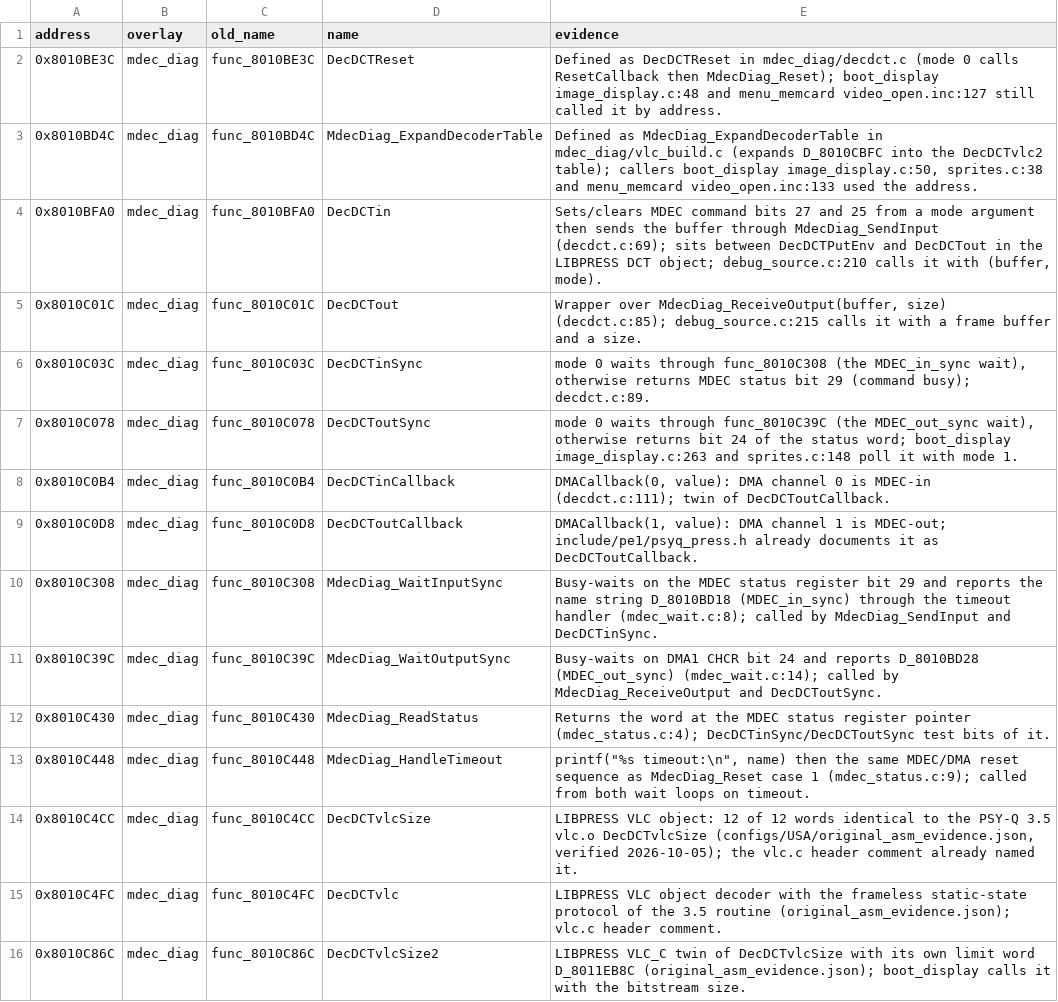
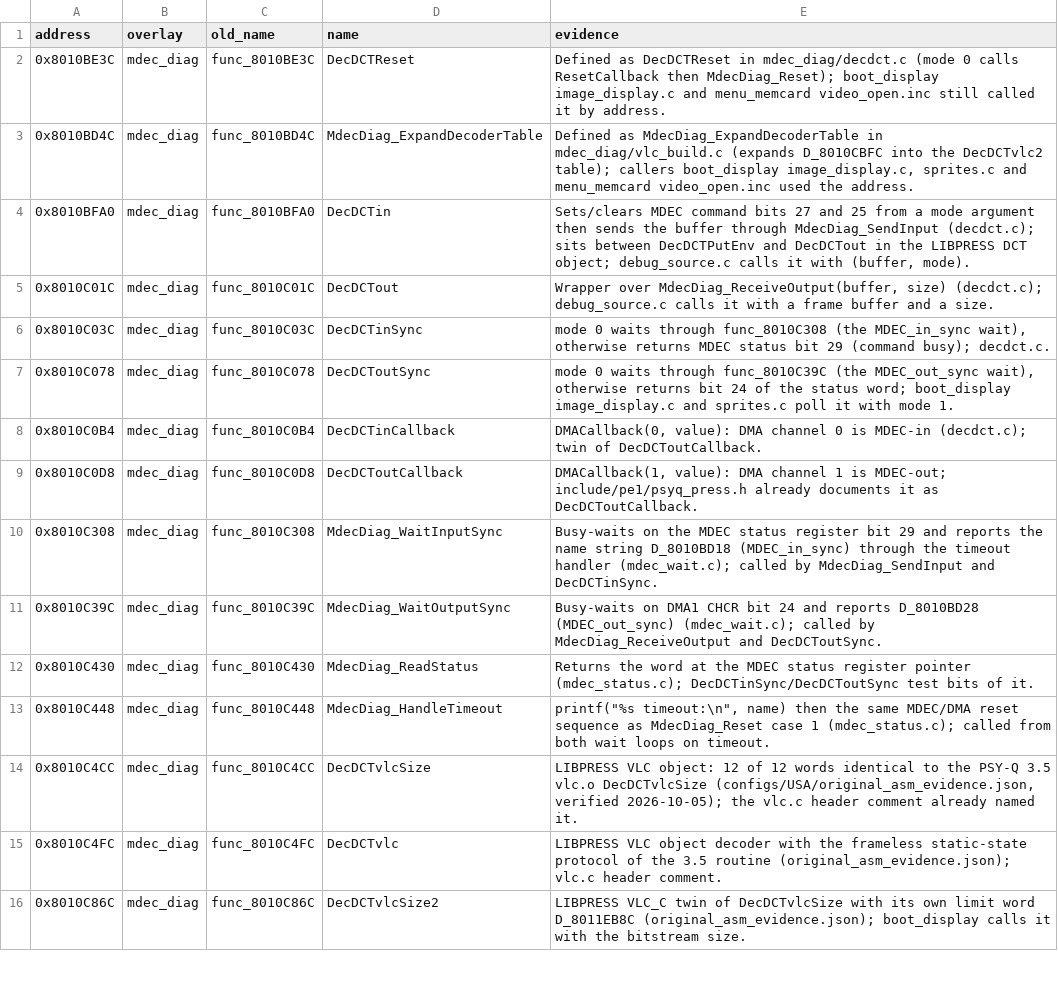
Before and after one commit to FeverDreams420/parasite-eve-decomp, a CSV file: docs/naming_review_overlays.csv, drawn as a sheet; only a part is shown; the diff covers the shown part only.

```diff
--- a/docs/naming_review_overlays.csv
+++ b/docs/naming_review_overlays.csv
@@ -1,14 +1,14 @@
 address,overlay,old_name,name,evidence
-0x8010BE3C,mdec_diag,func_8010BE3C,DecDCTReset,Defined as DecDCTReset in mdec_diag/decdct.c (mode 0 calls ResetCallback then MdecDiag_Reset); boot_display image_display.c:48 and menu_memcard video_open.inc:127 still called it by address.
-0x8010BD4C,mdec_diag,func_8010BD4C,MdecDiag_ExpandDecoderTable,"Defined as MdecDiag_ExpandDecoderTable in mdec_diag/vlc_build.c (expands D_8010CBFC into the DecDCTvlc2 table); callers boot_display image_display.c:50, sprites.c:38 and menu_memcard video_open.inc:133 used the address."
-0x8010BFA0,mdec_diag,func_8010BFA0,DecDCTin,"Sets/clears MDEC command bits 27 and 25 from a mode argument then sends the buffer through MdecDiag_SendInput (decdct.c:69); sits between DecDCTPutEnv and DecDCTout in the LIBPRESS DCT object; debug_source.c:210 calls it with (buffer, mode)."
-0x8010C01C,mdec_diag,func_8010C01C,DecDCTout,"Wrapper over MdecDiag_ReceiveOutput(buffer, size) (decdct.c:85); debug_source.c:215 calls it with a frame buffer and a size."
-0x8010C03C,mdec_diag,func_8010C03C,DecDCTinSync,"mode 0 waits through func_8010C308 (the MDEC_in_sync wait), otherwise returns MDEC status bit 29 (command busy); decdct.c:89."
-0x8010C078,mdec_diag,func_8010C078,DecDCToutSync,"mode 0 waits through func_8010C39C (the MDEC_out_sync wait), otherwise returns bit 24 of the status word; boot_display image_display.c:263 and sprites.c:148 poll it with mode 1."
-0x8010C0B4,mdec_diag,func_8010C0B4,DecDCTinCallback,"DMACallback(0, value): DMA channel 0 is MDEC-in (decdct.c:111); twin of DecDCToutCallback."
+0x8010BE3C,mdec_diag,func_8010BE3C,DecDCTReset,Defined as DecDCTReset in mdec_diag/decdct.c (mode 0 calls ResetCallback then MdecDiag_Reset); boot_display image_display.c and menu_memcard video_open.inc still called it by address.
+0x8010BD4C,mdec_diag,func_8010BD4C,MdecDiag_ExpandDecoderTable,"Defined as MdecDiag_ExpandDecoderTable in mdec_diag/vlc_build.c (expands D_8010CBFC into the DecDCTvlc2 table); callers boot_display image_display.c, sprites.c and menu_memcard video_open.inc used the address."
+0x8010BFA0,mdec_diag,func_8010BFA0,DecDCTin,"Sets/clears MDEC command bits 27 and 25 from a mode argument then sends the buffer through MdecDiag_SendInput (decdct.c); sits between DecDCTPutEnv and DecDCTout in the LIBPRESS DCT object; debug_source.c calls it with (buffer, mode)."
+0x8010C01C,mdec_diag,func_8010C01C,DecDCTout,"Wrapper over MdecDiag_ReceiveOutput(buffer, size) (decdct.c); debug_source.c calls it with a frame buffer and a size."
+0x8010C03C,mdec_diag,func_8010C03C,DecDCTinSync,"mode 0 waits through func_8010C308 (the MDEC_in_sync wait), otherwise returns MDEC status bit 29 (command busy); decdct.c."
+0x8010C078,mdec_diag,func_8010C078,DecDCToutSync,"mode 0 waits through func_8010C39C (the MDEC_out_sync wait), otherwise returns bit 24 of the status word; boot_display image_display.c and sprites.c poll it with mode 1."
+0x8010C0B4,mdec_diag,func_8010C0B4,DecDCTinCallback,"DMACallback(0, value): DMA channel 0 is MDEC-in (decdct.c); twin of DecDCToutCallback."
 0x8010C0D8,mdec_diag,func_8010C0D8,DecDCToutCallback,"DMACallback(1, value): DMA channel 1 is MDEC-out; include/pe1/psyq_press.h already documents it as DecDCToutCallback."
-0x8010C308,mdec_diag,func_8010C308,MdecDiag_WaitInputSync,Busy-waits on the MDEC status register bit 29 and reports the name string D_8010BD18 (MDEC_in_sync) through the timeout handler (mdec_wait.c:8); called by MdecDiag_SendInput and DecDCTinSync.
-0x8010C39C,mdec_diag,func_8010C39C,MdecDiag_WaitOutputSync,Busy-waits on DMA1 CHCR bit 24 and reports D_8010BD28 (MDEC_out_sync) (mdec_wait.c:14); called by MdecDiag_ReceiveOutput and DecDCToutSync.
-0x8010C430,mdec_diag,func_8010C430,MdecDiag_ReadStatus,Returns the word at the MDEC status register pointer (mdec_status.c:4); DecDCTinSync/DecDCToutSync test bits of it.
-0x8010C448,mdec_diag,func_8010C448,MdecDiag_HandleTimeout,"printf(""%s timeout:\n"", name) then the same MDEC/DMA reset sequence as MdecDiag_Reset case 1 (mdec_status.c:9); called from both wait loops on timeout."
+0x8010C308,mdec_diag,func_8010C308,MdecDiag_WaitInputSync,Busy-waits on the MDEC status register bit 29 and reports the name string D_8010BD18 (MDEC_in_sync) through the timeout handler (mdec_wait.c); called by MdecDiag_SendInput and DecDCTinSync.
+0x8010C39C,mdec_diag,func_8010C39C,MdecDiag_WaitOutputSync,Busy-waits on DMA1 CHCR bit 24 and reports D_8010BD28 (MDEC_out_sync) (mdec_wait.c); called by MdecDiag_ReceiveOutput and DecDCToutSync.
+0x8010C430,mdec_diag,func_8010C430,MdecDiag_ReadStatus,Returns the word at the MDEC status register pointer (mdec_status.c); DecDCTinSync/DecDCToutSync test bits of it.
+0x8010C448,mdec_diag,func_8010C448,MdecDiag_HandleTimeout,"printf(""%s timeout:\n"", name) then the same MDEC/DMA reset sequence as MdecDiag_Reset case 1 (mdec_status.c); called from both wait loops on timeout."
 0x8010C4CC,mdec_diag,func_8010C4CC,DecDCTvlcSize,"LIBPRESS VLC object: 12 of 12 words identical to the PSY-Q 3.5 vlc.o DecDCTvlcSize (configs/USA/original_asm_evidence.json, verified 2026-10-05); the vlc.c header comment already named it."
```
Also changed, not shown: 21 added rows and 46 edited cells elsewhere in this file, 21 other files.
